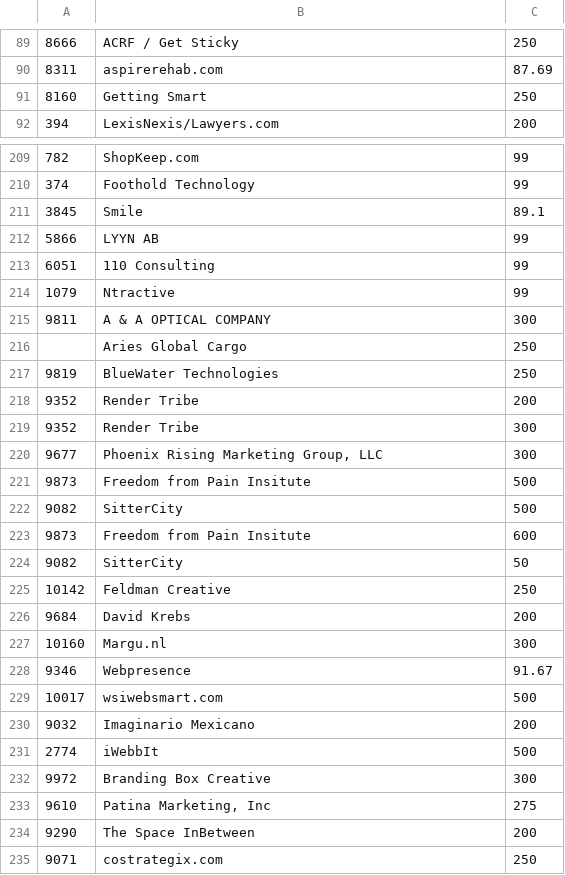
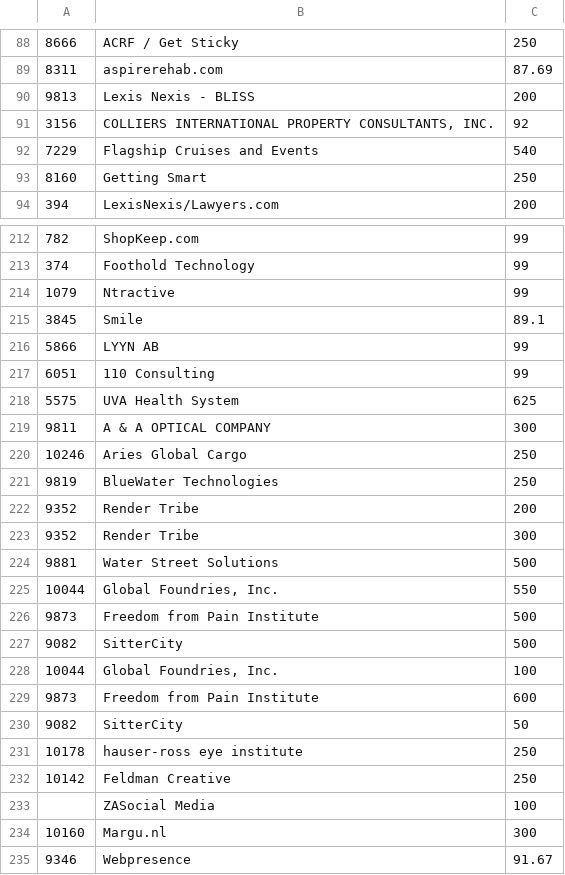
Before and after one commit to chundley/optymetrics, a CSV file: data_access/data_feed/mrr-data.csv, drawn as a sheet; only a part is shown, gaps mark what is left out; the shorter side is filled out with more unchanged rows; the diff covers the shown part only.

Commit message:
refresh mrr data

```diff
--- a/data_access/data_feed/mrr-data.csv
+++ b/data_access/data_feed/mrr-data.csv
@@ -90,2 +89,5 @@
 8311,aspirerehab.com,87.69
+9813,Lexis Nexis - BLISS,200
+3156,"COLLIERS INTERNATIONAL PROPERTY CONSULTANTS, INC.",92
+7229,Flagship Cruises and Events,540
 8160,Getting Smart,250
@@ -210,2 +213,3 @@
 374,Foothold Technology,99
+1079,Ntractive,99
 3845,Smile,89.1
@@ -213,5 +217,5 @@
 6051,110 Consulting,99
-1079,Ntractive,99
+5575,UVA Health System,625
 9811,A & A OPTICAL COMPANY,300
-,Aries Global Cargo,250
+10246,Aries Global Cargo,250
 9819,BlueWater Technologies,250
@@ -219,9 +223,12 @@
 9352,Render Tribe,300
-9677,"Phoenix Rising Marketing Group, LLC",300
-9873,Freedom from Pain Insitute,500
+9881,Water Street Solutions,500
+10044,"Global Foundries, Inc.",550
+9873,Freedom from Pain Institute,500
 9082,SitterCity,500
-9873,Freedom from Pain Insitute,600
+10044,"Global Foundries, Inc.",100
+9873,Freedom from Pain Institute,600
 9082,SitterCity,50
+10178,hauser-ross eye institute,250
 10142,Feldman Creative,250
-9684,David Krebs,200
+,ZASocial Media,100
 10160,Margu.nl,300
```
Also changed, not shown: 9 added rows, 9 removed rows, 1 moved row and 1 edited cell elsewhere in this file.
